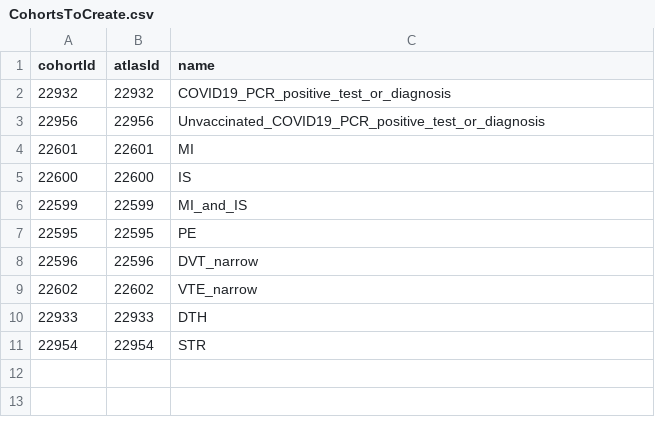
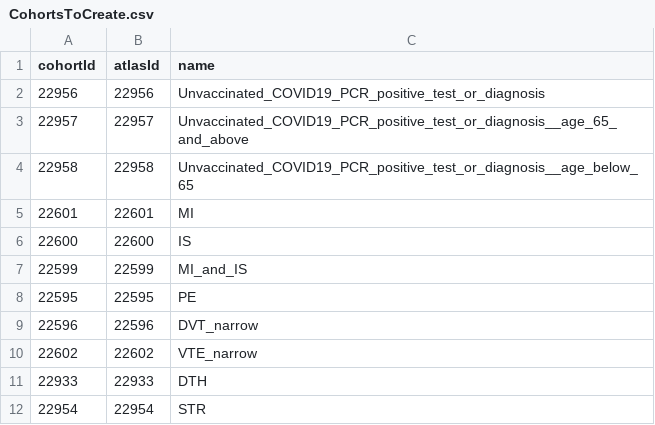
Before and after one commit to mi-erasmusmc/CovCoagFullPrediction, a CSV file: inst/settings/CohortsToCreate.csv, drawn as a sheet; removed rows and columns are numbered as before the commit, all else as after; the diff names each change by its address in the sheet, - before the commit and + after, or states it on an @@ line.

Commit message:
Add age stratified target cohorts and refine age covariates

```diff
--- a/inst/settings/CohortsToCreate.csv
+++ b/inst/settings/CohortsToCreate.csv
-row 2: 22932 | 22932 | COVID19_PCR_positive_test_or_diagnosis
+row 3: 22957 | 22957 | Unvaccinated_COVID19_PCR_positive_test_or_diagnosis__age_65_and_above
+row 4: 22958 | 22958 | Unvaccinated_COVID19_PCR_positive_test_or_diagnosis__age_below_65
```
Also changed, not shown: 8 other files.
